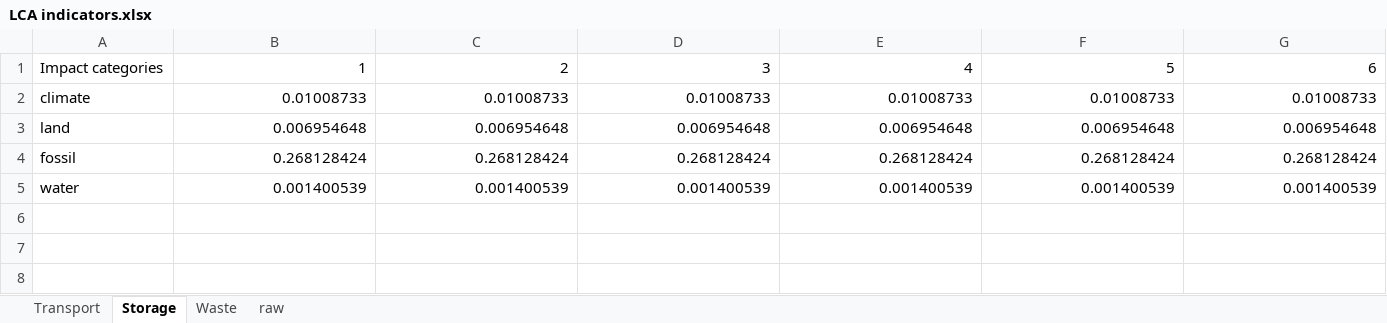
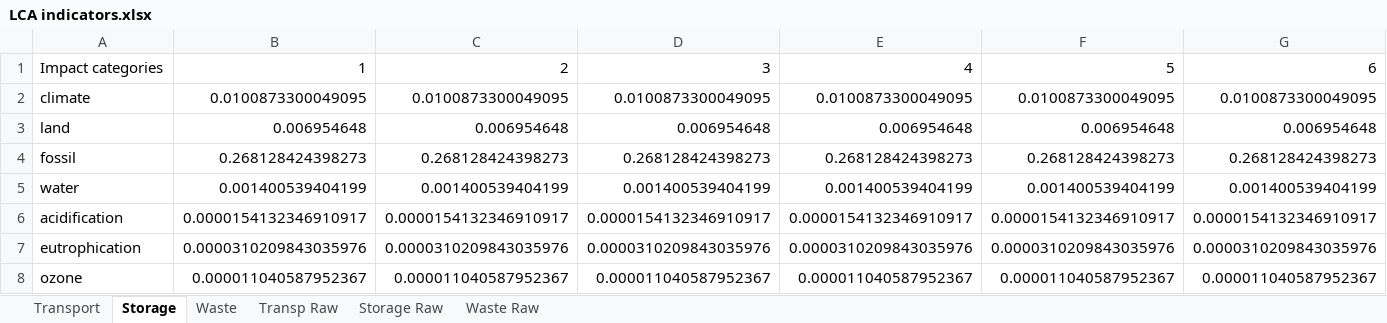
Before and after one commit to copa-uniandes/pIRPgym, an Excel workbook: pIRPgym/Blocks/InstanceGeneration/LCA indicators.xlsx, sheet Storage, drawn as a sheet; only a part is shown; values as stored, in another font and other column widths than the file's, no borders; rows hold the shown columns only; the diff covers the shown part only; the diff names each change by its address in the sheet, - before the commit and + after, or states it on an @@ line.

```diff
--- a/pIRPgym/Blocks/InstanceGeneration/LCA indicators.xlsx (sheet Storage)
+++ b/pIRPgym/Blocks/InstanceGeneration/LCA indicators.xlsx (sheet Storage)
-sheet tab: raw
+sheet tab: Transp Raw
+sheet tab: Storage Raw
+sheet tab: Waste Raw
-B2: 0.01008733
+B2: 0.0100873300049095
-C2: 0.01008733
+C2: 0.0100873300049095
-D2: 0.01008733
+D2: 0.0100873300049095
-E2: 0.01008733
+E2: 0.0100873300049095
-F2: 0.01008733
+F2: 0.0100873300049095
-G2: 0.01008733
+G2: 0.0100873300049095
-B4: 0.268128424
+B4: 0.268128424398273
-C4: 0.268128424
+C4: 0.268128424398273
-D4: 0.268128424
+D4: 0.268128424398273
-E4: 0.268128424
+E4: 0.268128424398273
-F4: 0.268128424
+F4: 0.268128424398273
-G4: 0.268128424
+G4: 0.268128424398273
-B5: 0.001400539
+B5: 0.001400539404199
-C5: 0.001400539
+C5: 0.001400539404199
-D5: 0.001400539
+D5: 0.001400539404199
-E5: 0.001400539
+E5: 0.001400539404199
-F5: 0.001400539
+F5: 0.001400539404199
-G5: 0.001400539
+G5: 0.001400539404199
+row 6: acidification | 0.0000154132346910917 | 0.0000154132346910917 | 0.0000154132346910917 | 0.0000154132346910917 | 0.0000154132346910917 | 0.0000154132346910917
+row 7: eutrophication | 0.0000310209843035976 | 0.0000310209843035976 | 0.0000310209843035976 | 0.0000310209843035976 | 0.0000310209843035976 | 0.0000310209843035976
+row 8: ozone | 0.000011040587952367 | 0.000011040587952367 | 0.000011040587952367 | 0.000011040587952367 | 0.000011040587952367 | 0.000011040587952367
```
Also changed, not shown: 3 edited cells elsewhere in this sheet, sheet Waste, sheet Transport, 3 other files.
